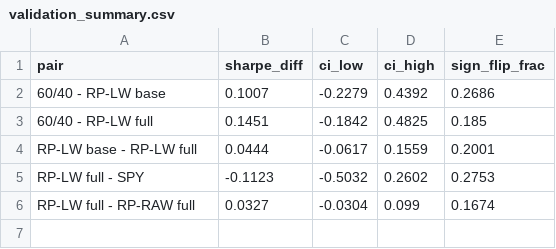
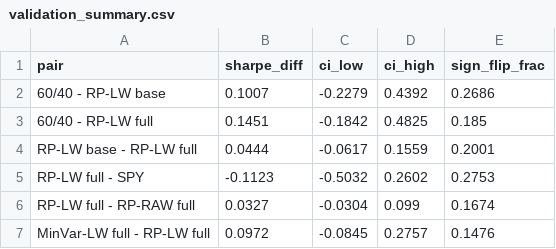
Before and after one commit to JavierLopez-code/Capstone001, a CSV file: outputs/validation_summary.csv, drawn as a sheet; the diff names each change by its address in the sheet, - before the commit and + after, or states it on an @@ line.

```diff
--- a/outputs/validation_summary.csv
+++ b/outputs/validation_summary.csv
+row 7: MinVar-LW full - RP-LW full | 0.0972 | -0.0845 | 0.2757 | 0.1476
```
Also changed, not shown: 4 other files.
